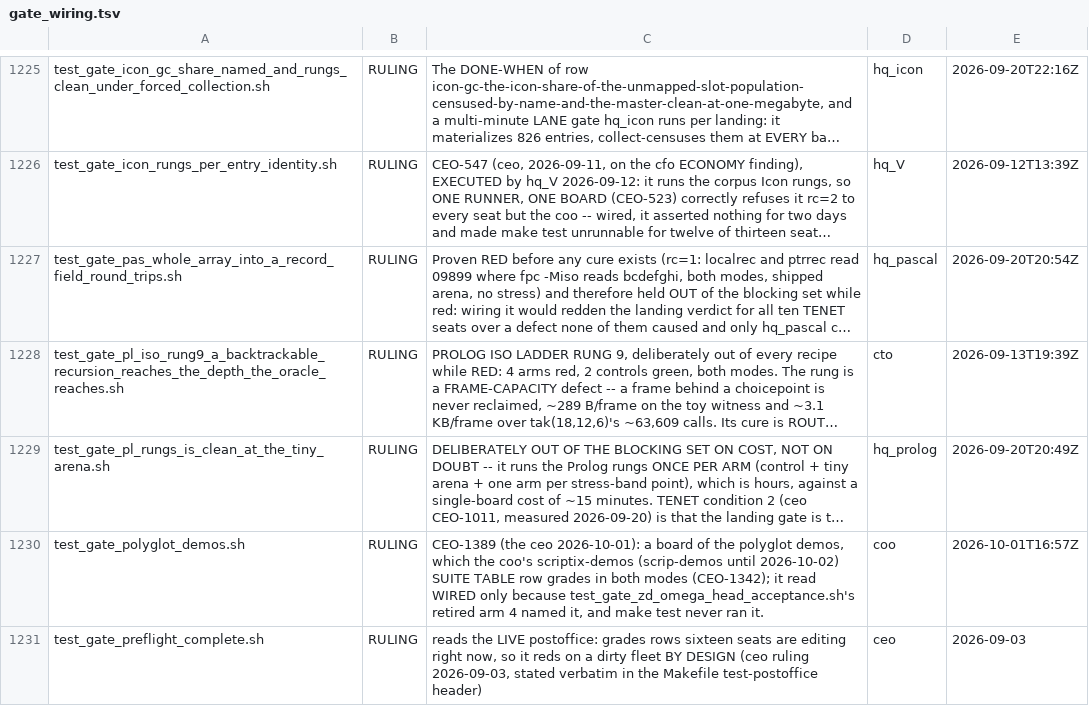
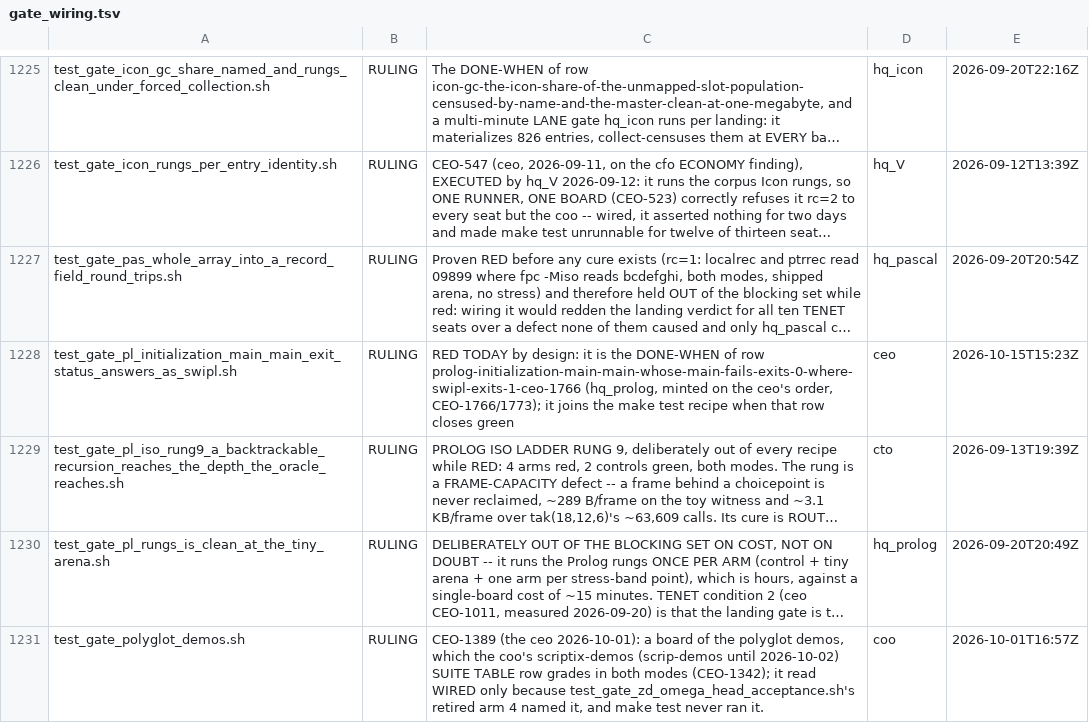
Before and after one commit to snobol4ever/SCRIP, a TSV file: scripts/gate_wiring.tsv, drawn as a sheet; only a part is shown, gaps mark what is left out; the shorter side is filled out with more unchanged rows; long unchanged cells end in …; the diff names each change by its address in the sheet, - before the commit and + after, or states it on an @@ line.

Commit message:
gate wiring: the initialization(main, main) gate is declared RULING -- red today by design as its row's DONE-WHEN (09db43290 landed it unwired; the coo's maintenance preflight read util_gate_wiring.py check RED); it joins make test when the row closes (CEO-1773)

```diff
--- a/scripts/gate_wiring.tsv
+++ b/scripts/gate_wiring.tsv
+row 1228: test_gate_pl_initialization_main_main_exit_status_answers_as_swipl.sh | RULING | RED TODAY by design: it is the DONE-WHEN of row prolog-initialization-main-main-whose-main-fails-exits-0-where-swipl-exits-1-ceo-1766 (hq_prolog, minted on the ceo's order, CEO-1766/1773); it joins the make test recipe when that row closes green | ceo | 2026-10-15T15:23Z
```
